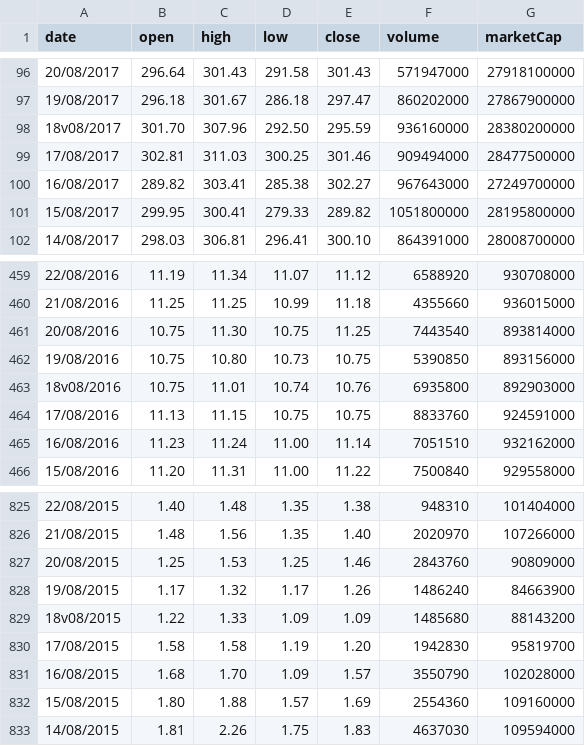
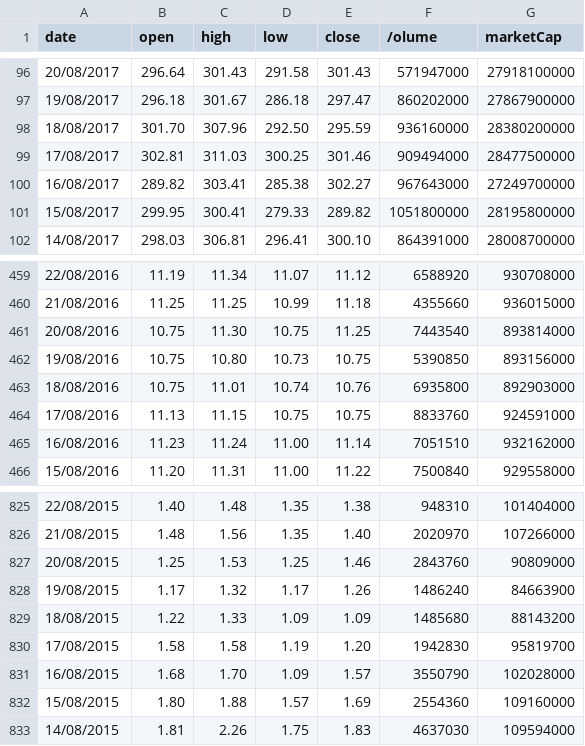
Before and after one commit to cryptoVisualization/cryptoVisualization.github.io, a CSV file: ethereum.csv, drawn as a sheet; only a part is shown, gaps mark what is left out; the diff names each change by its address in the sheet, - before the commit and + after, or states it on an @@ line.

```diff
--- a/ethereum.csv
+++ b/ethereum.csv
-F1: volume
+F1: /olume
-A98 (date): 18v08/2017
+A98 (date): 18/08/2017
-A463 (date): 18v08/2016
+A463 (date): 18/08/2016
-A829 (date): 18v08/2015
+A829 (date): 18/08/2015
```
Also changed, not shown: 1 other file.
